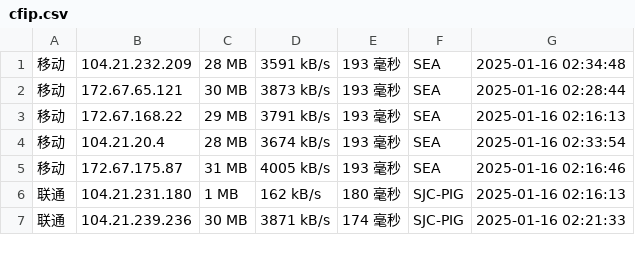
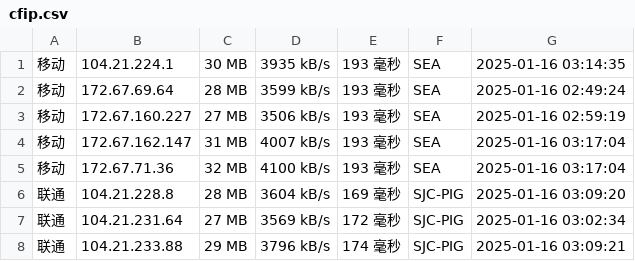
Before and after one commit to liwp914/cfipv4db, a CSV file: cfip.csv, drawn as a sheet; only a part is shown; the diff covers the shown part only.

```diff
--- a/cfip.csv
+++ b/cfip.csv
@@ -1,7 +1,8 @@
-移动,104.21.232.209,28 MB,3591 kB/s,193 毫秒,SEA,2025-01-16 02:34:48
-移动,172.67.65.121,30 MB,3873 kB/s,193 毫秒,SEA,2025-01-16 02:28:44
-移动,172.67.168.22,29 MB,3791 kB/s,193 毫秒,SEA,2025-01-16 02:16:13
-移动,104.21.20.4,28 MB,3674 kB/s,193 毫秒,SEA,2025-01-16 02:33:54
-移动,172.67.175.87,31 MB,4005 kB/s,193 毫秒,SEA,2025-01-16 02:16:46
-联通,104.21.231.180,1 MB,162 kB/s,180 毫秒,SJC-PIG,2025-01-16 02:16:13
-联通,104.21.239.236,30 MB,3871 kB/s,174 毫秒,SJC-PIG,2025-01-16 02:21:33
+移动,104.21.224.1,30 MB,3935 kB/s,193 毫秒,SEA,2025-01-16 03:14:35
+移动,172.67.69.64,28 MB,3599 kB/s,193 毫秒,SEA,2025-01-16 02:49:24
+移动,172.67.160.227,27 MB,3506 kB/s,193 毫秒,SEA,2025-01-16 02:59:19
+移动,172.67.162.147,31 MB,4007 kB/s,193 毫秒,SEA,2025-01-16 03:17:04
+移动,172.67.71.36,32 MB,4100 kB/s,193 毫秒,SEA,2025-01-16 03:17:04
+联通,104.21.228.8,28 MB,3604 kB/s,169 毫秒,SJC-PIG,2025-01-16 03:09:20
+联通,104.21.231.64,27 MB,3569 kB/s,172 毫秒,SJC-PIG,2025-01-16 03:02:34
+联通,104.21.233.88,29 MB,3796 kB/s,174 毫秒,SJC-PIG,2025-01-16 03:09:21
```
Also changed, not shown: 3 added rows, 4 removed rows and 18 edited cells elsewhere in this file, 1 other file.
